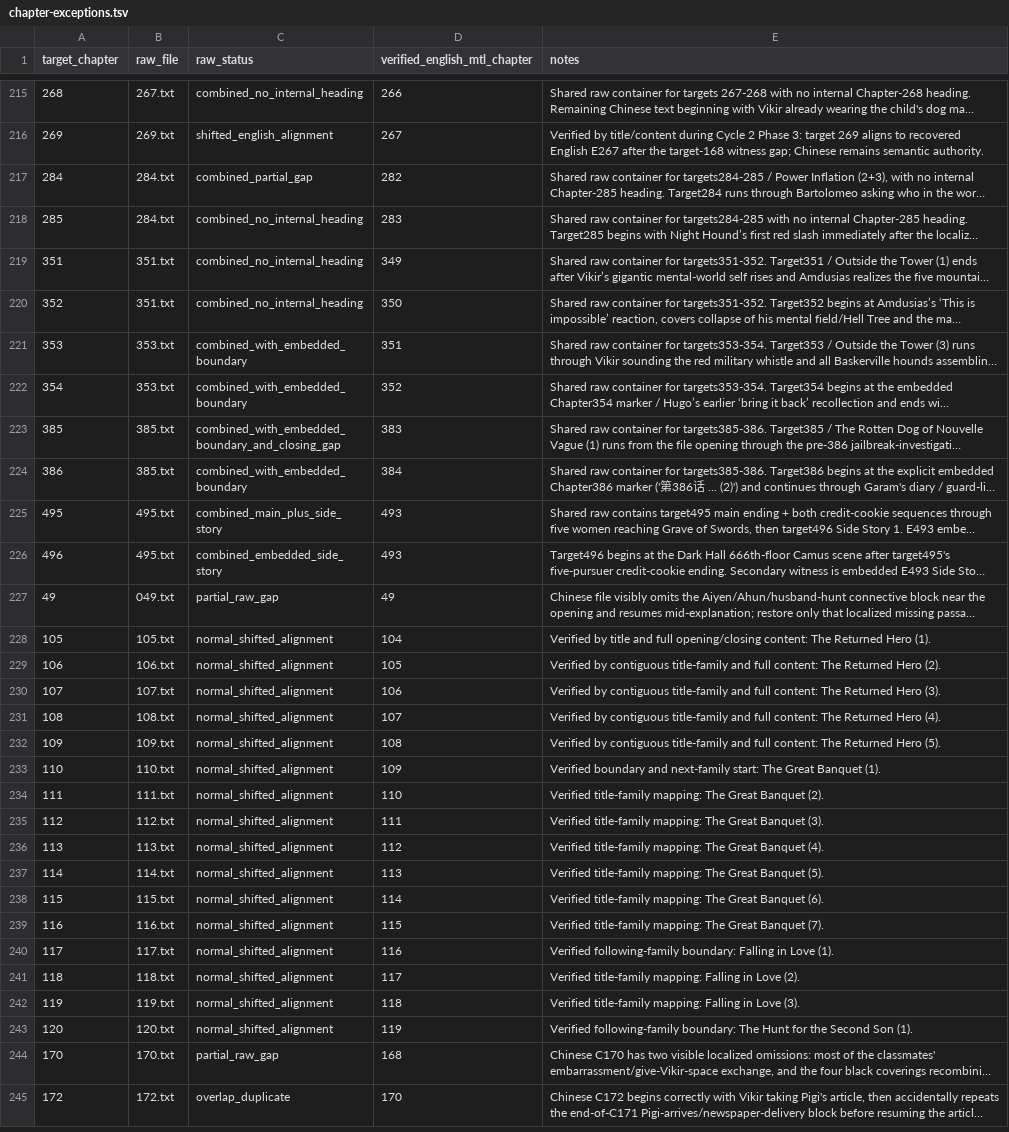
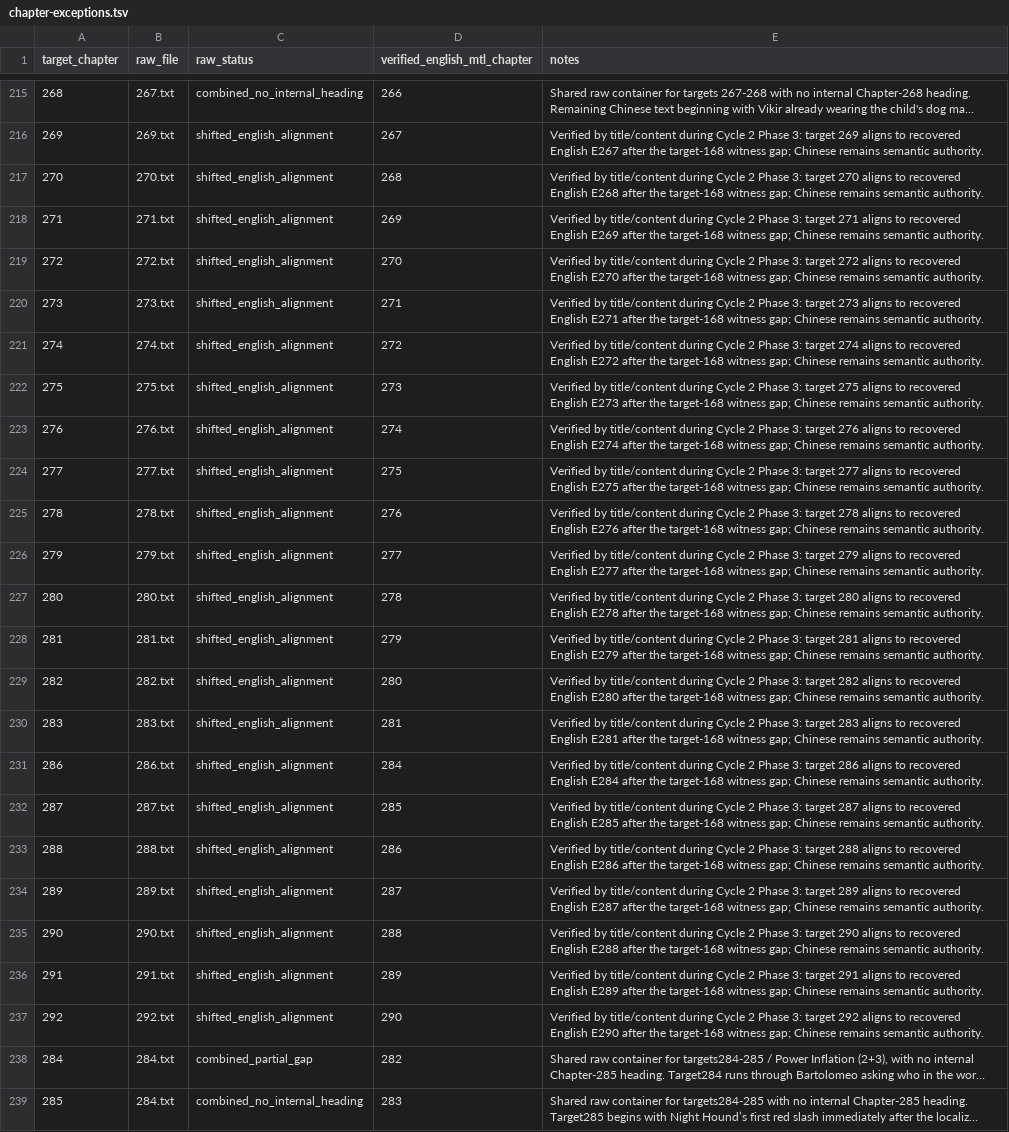
Before and after one commit to skypie0102/SwordHound, a TSV file: source/chinese/chapter-exceptions.tsv, drawn as a sheet; only a part is shown, gaps mark what is left out; the shorter side is filled out with more unchanged rows; long unchanged cells end in …; the diff names each change by its address in the sheet, - before the commit and + after, or states it on an @@ line.

Commit message:
audit: document shifted English mappings through chapter 292

```diff
--- a/source/chinese/chapter-exceptions.tsv
+++ b/source/chinese/chapter-exceptions.tsv
+row 217: 270 | 270.txt | shifted_english_alignment | 268 | Verified by title/content during Cycle 2 Phase 3: target 270 aligns to recovered English E268 after the target-168 witness gap; Chinese remains semantic authority.
+row 218: 271 | 271.txt | shifted_english_alignment | 269 | Verified by title/content during Cycle 2 Phase 3: target 271 aligns to recovered English E269 after the target-168 witness gap; Chinese remains semantic authority.
+row 219: 272 | 272.txt | shifted_english_alignment | 270 | Verified by title/content during Cycle 2 Phase 3: target 272 aligns to recovered English E270 after the target-168 witness gap; Chinese remains semantic authority.
+row 220: 273 | 273.txt | shifted_english_alignment | 271 | Verified by title/content during Cycle 2 Phase 3: target 273 aligns to recovered English E271 after the target-168 witness gap; Chinese remains semantic authority.
+row 221: 274 | 274.txt | shifted_english_alignment | 272 | Verified by title/content during Cycle 2 Phase 3: target 274 aligns to recovered English E272 after the target-168 witness gap; Chinese remains semantic authority.
+row 222: 275 | 275.txt | shifted_english_alignment | 273 | Verified by title/content during Cycle 2 Phase 3: target 275 aligns to recovered English E273 after the target-168 witness gap; Chinese remains semantic authority.
+row 223: 276 | 276.txt | shifted_english_alignment | 274 | Verified by title/content during Cycle 2 Phase 3: target 276 aligns to recovered English E274 after the target-168 witness gap; Chinese remains semantic authority.
+row 224: 277 | 277.txt | shifted_english_alignment | 275 | Verified by title/content during Cycle 2 Phase 3: target 277 aligns to recovered English E275 after the target-168 witness gap; Chinese remains semantic authority.
+row 225: 278 | 278.txt | shifted_english_alignment | 276 | Verified by title/content during Cycle 2 Phase 3: target 278 aligns to recovered English E276 after the target-168 witness gap; Chinese remains semantic authority.
+row 226: 279 | 279.txt | shifted_english_alignment | 277 | Verified by title/content during Cycle 2 Phase 3: target 279 aligns to recovered English E277 after the target-168 witness gap; Chinese remains semantic authority.
+row 227: 280 | 280.txt | shifted_english_alignment | 278 | Verified by title/content during Cycle 2 Phase 3: target 280 aligns to recovered English E278 after the target-168 witness gap; Chinese remains semantic authority.
+row 228: 281 | 281.txt | shifted_english_alignment | 279 | Verified by title/content during Cycle 2 Phase 3: target 281 aligns to recovered English E279 after the target-168 witness gap; Chinese remains semantic authority.
+row 229: 282 | 282.txt | shifted_english_alignment | 280 | Verified by title/content during Cycle 2 Phase 3: target 282 aligns to recovered English E280 after the target-168 witness gap; Chinese remains semantic authority.
+row 230: 283 | 283.txt | shifted_english_alignment | 281 | Verified by title/content during Cycle 2 Phase 3: target 283 aligns to recovered English E281 after the target-168 witness gap; Chinese remains semantic authority.
+row 231: 286 | 286.txt | shifted_english_alignment | 284 | Verified by title/content during Cycle 2 Phase 3: target 286 aligns to recovered English E284 after the target-168 witness gap; Chinese remains semantic authority.
+row 232: 287 | 287.txt | shifted_english_alignment | 285 | Verified by title/content during Cycle 2 Phase 3: target 287 aligns to recovered English E285 after the target-168 witness gap; Chinese remains semantic authority.
+row 233: 288 | 288.txt | shifted_english_alignment | 286 | Verified by title/content during Cycle 2 Phase 3: target 288 aligns to recovered English E286 after the target-168 witness gap; Chinese remains semantic authority.
+row 234: 289 | 289.txt | shifted_english_alignment | 287 | Verified by title/content during Cycle 2 Phase 3: target 289 aligns to recovered English E287 after the target-168 witness gap; Chinese remains semantic authority.
+row 235: 290 | 290.txt | shifted_english_alignment | 288 | Verified by title/content during Cycle 2 Phase 3: target 290 aligns to recovered English E288 after the target-168 witness gap; Chinese remains semantic authority.
+row 236: 291 | 291.txt | shifted_english_alignment | 289 | Verified by title/content during Cycle 2 Phase 3: target 291 aligns to recovered English E289 after the target-168 witness gap; Chinese remains semantic authority.
+row 237: 292 | 292.txt | shifted_english_alignment | 290 | Verified by title/content during Cycle 2 Phase 3: target 292 aligns to recovered English E290 after the target-168 witness gap; Chinese remains semantic authority.
```
